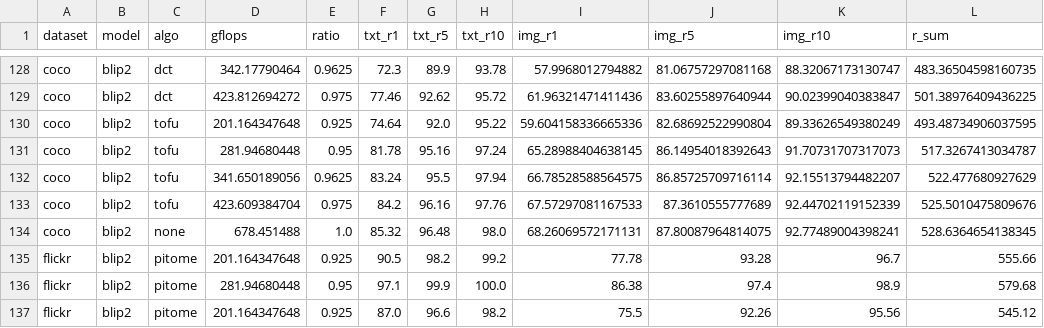
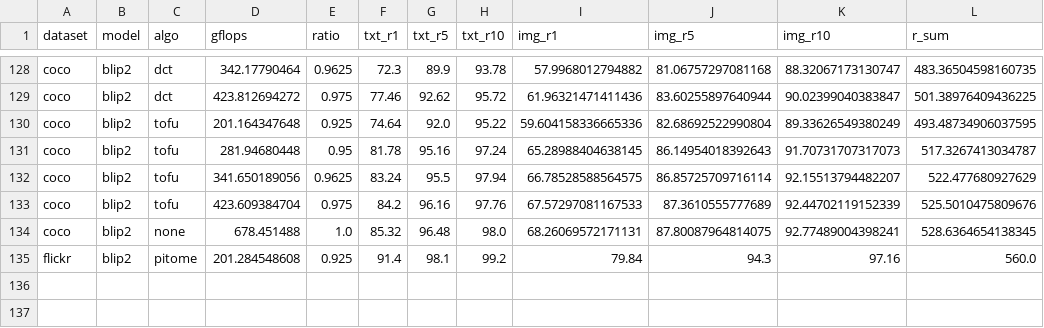
Before and after one commit to hchautran/PiToMe, a CSV file: test_itr.csv, drawn as a sheet; only a part is shown, gaps mark what is left out.

```diff
--- a/test_itr.csv
+++ b/test_itr.csv
@@ -134,4 +134,2 @@ coco, blip2, tofu, 423.609384704, 0.975, 84.2, 96.16, 97.76, 67.57297081167533,
 coco, blip2, none, 678.451488, 1.0, 85.32, 96.48, 98.0, 68.26069572171131, 87.80087964814075, 92.77489004398241, 528.6364654138345
-flickr, blip2, pitome, 201.164347648, 0.925, 90.5, 98.2, 99.2, 77.78, 93.28, 96.7, 555.66
-flickr, blip2, pitome, 281.94680448, 0.95, 97.1, 99.9, 100.0, 86.38, 97.4, 98.9, 579.68
-flickr, blip2, pitome, 201.164347648, 0.925, 87.0, 96.6, 98.2, 75.5, 92.26, 95.56, 545.12
+flickr, blip2, pitome, 201.284548608, 0.925, 91.4, 98.1, 99.2, 79.84, 94.3, 97.16, 560.0
```
Also changed, not shown: 3 other files.
